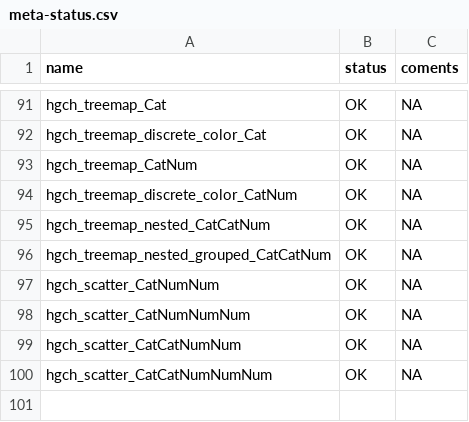
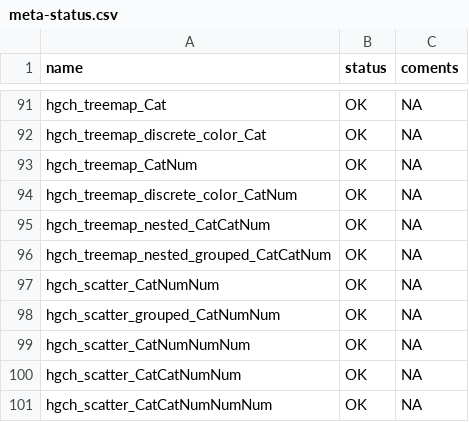
Before and after one commit to datasketch/hgchmagic, a CSV file: inst/meta-status.csv, drawn as a sheet; only a part is shown, gaps mark what is left out; the diff names each change by its address in the sheet, - before the commit and + after, or states it on an @@ line.

```diff
--- a/inst/meta-status.csv
+++ b/inst/meta-status.csv
+row 98: hgch_scatter_grouped_CatNumNum | OK | NA
```
Also changed, not shown: inst/meta.csv, 7 other files.
